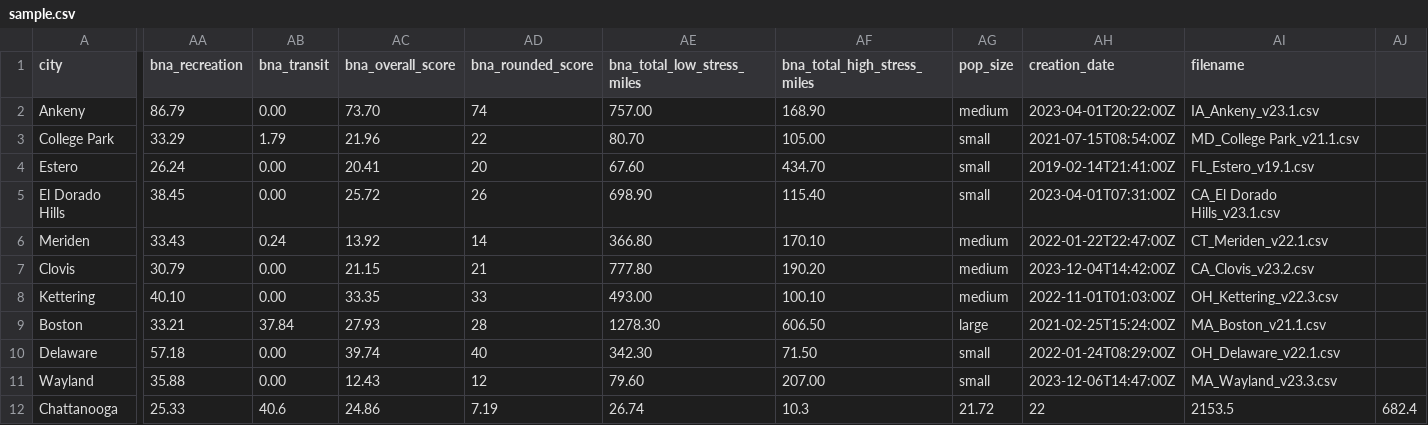
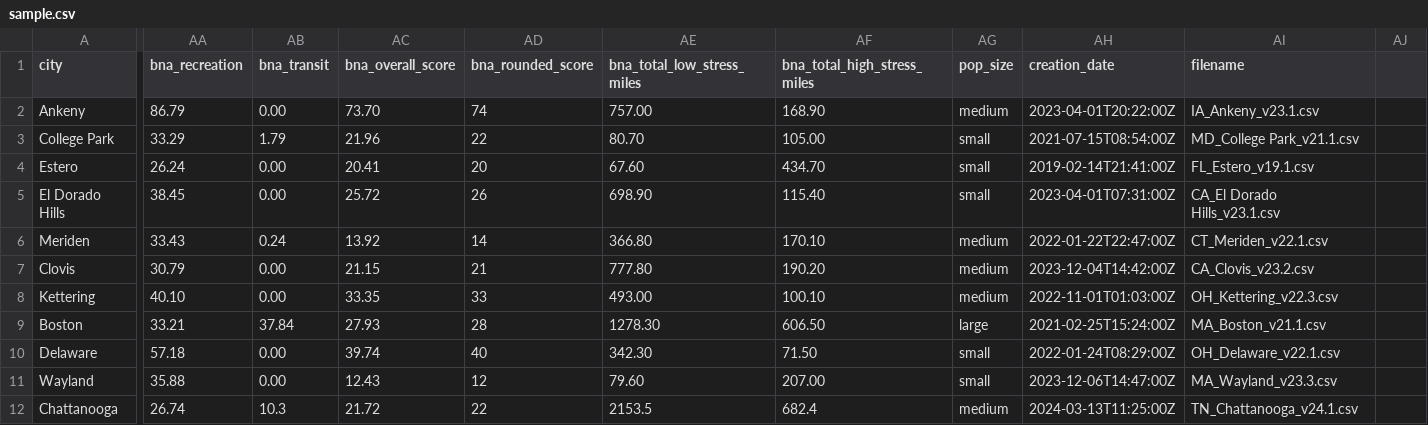
Before and after one commit to PeopleForBikes/bna-api, a CSV file: examples/sample.csv, drawn as a sheet; only a part is shown, gaps mark what is left out; the diff covers the shown part only; the diff names each change by its address in the sheet, - before the commit and + after, or states it on an @@ line.

Commit message:
Fix seeder sample (#322)
Fixes the seeder sample file.

Drive-by:
- Updates the BNA client.

Signed-off-by: Rémy Greinhofer <remy.greinhofer@gmail.com>

```diff
--- a/examples/sample.csv
+++ b/examples/sample.csv
-AA12 (bna_recreation): 25.33
+AA12 (bna_recreation): 26.74
-AB12 (bna_transit): 40.6
+AB12 (bna_transit): 10.3
-AC12 (bna_overall_score): 24.86
+AC12 (bna_overall_score): 21.72
-AD12 (bna_rounded_score): 7.19
+AD12 (bna_rounded_score): 22
-AE12 (bna_total_low_stress_miles): 26.74
+AE12 (bna_total_low_stress_miles): 2153.5
-AF12 (bna_total_high_stress_miles): 10.3
+AF12 (bna_total_high_stress_miles): 682.4
-AG12 (pop_size): 21.72
+AG12 (pop_size): medium
-AH12 (creation_date): 22
+AH12 (creation_date): 2024-03-13T11:25:00Z
-AI12 (filename): 2153.5
+AI12 (filename): TN_Chattanooga_v24.1.csv
-AJ12: 682.4
+AJ12: (empty)
```
Also changed, not shown: 3 edited cells elsewhere in this file, 1 other file.
